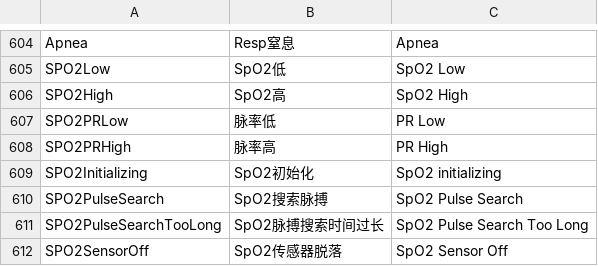
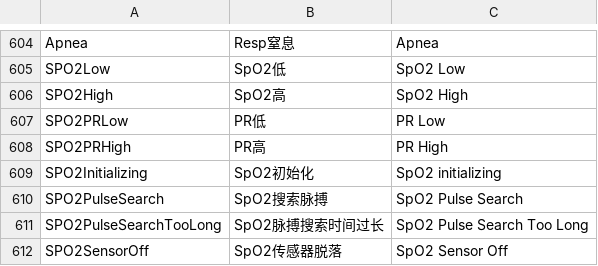
Before and after one commit to 519984307/Appciton, a CSV file: nPM/locale/locale.csv, drawn as a sheet; only a part is shown, gaps mark what is left out.

Commit message:
fix(translate): 修改脉率低、脉率高翻译
fix #1896

```diff
--- a/nPM/locale/locale.csv
+++ b/nPM/locale/locale.csv
@@ -606,4 +606,4 @@ SPO2Low,SpO2低,SpO2 Low
 SPO2High,SpO2高,SpO2 High
-SPO2PRLow,脉率低,PR Low
-SPO2PRHigh,脉率高,PR High
+SPO2PRLow,PR低,PR Low
+SPO2PRHigh,PR高,PR High
 SPO2Initializing,SpO2初始化,SpO2 initializing
```
